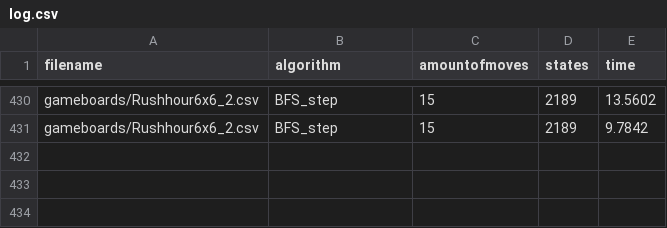
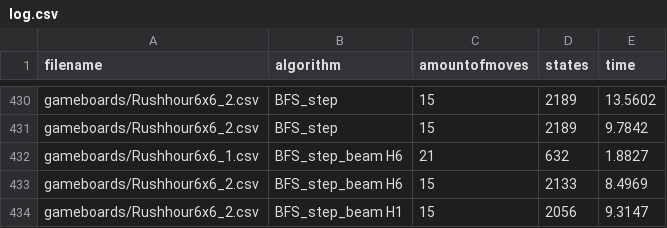
Before and after one commit to tjerkok/Rush_Hour, a CSV file: output/log.csv, drawn as a sheet; only a part is shown, gaps mark what is left out; the diff names each change by its address in the sheet, - before the commit and + after, or states it on an @@ line.

Commit message:
tests

```diff
--- a/output/log.csv
+++ b/output/log.csv
+row 432: gameboards/Rushhour6x6_1.csv | BFS_step_beam H6 | 21 | 632 | 1.8827
+row 433: gameboards/Rushhour6x6_2.csv | BFS_step_beam H6 | 15 | 2133 | 8.4969
+row 434: gameboards/Rushhour6x6_2.csv | BFS_step_beam H1 | 15 | 2056 | 9.3147
```
